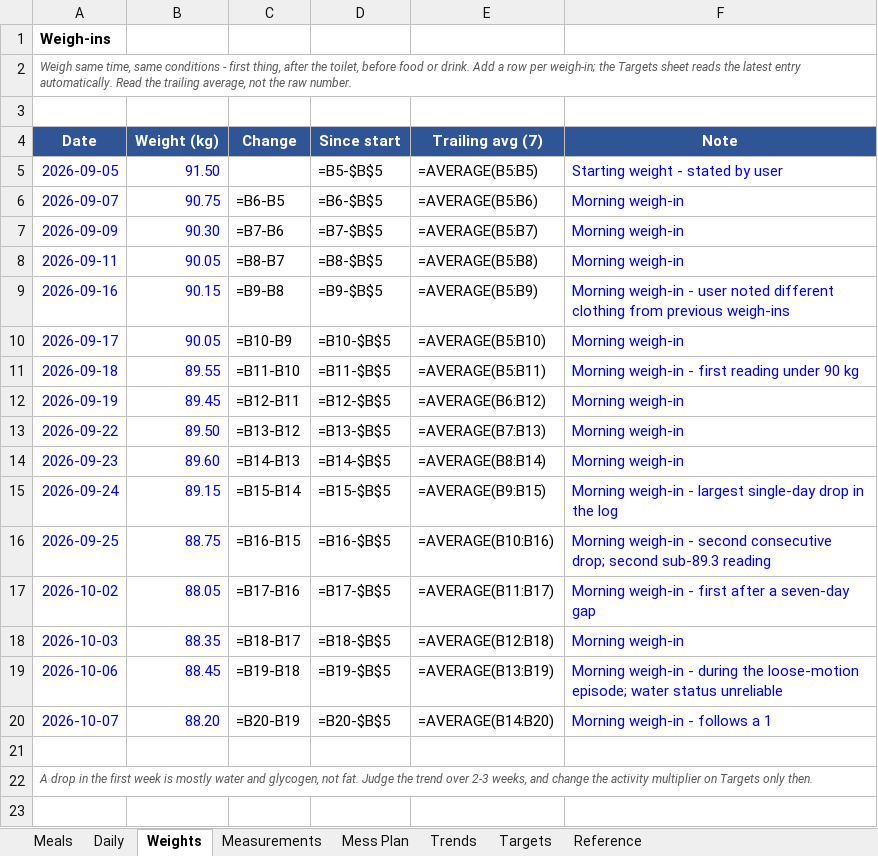
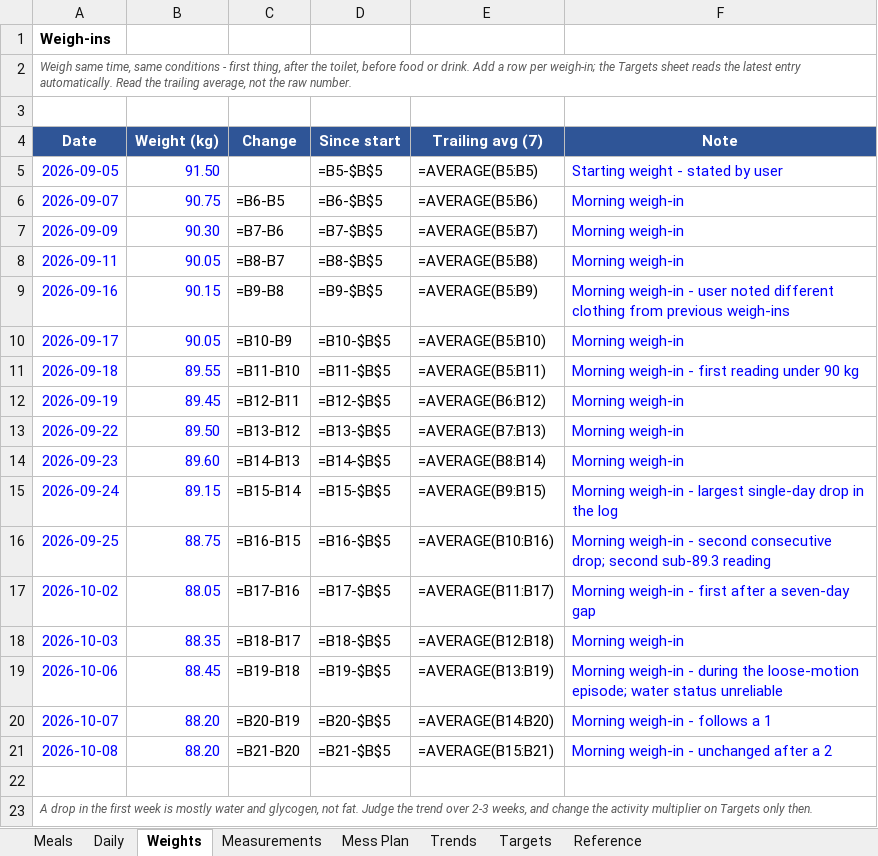
Before and after one commit to cakiran369/Kiranwebsite, an Excel workbook: nutrition/calorie_tracker.xlsx, sheet Weights, drawn as a sheet; values as stored, in another font and other column widths than the file's, no borders; formulas without a stored value are shown as written; the diff names each change by its address in the sheet, - before the commit and + after, or states it on an @@ line.

```diff
--- a/nutrition/calorie_tracker.xlsx (sheet Weights)
+++ b/nutrition/calorie_tracker.xlsx (sheet Weights)
+row 21: 2026-10-08 | 88.20 | =B21-B20 | =B21-$B$5 | =AVERAGE(B15:B21) | Morning weigh-in - unchanged after a 2
```
Also changed, not shown: 2 other files.
